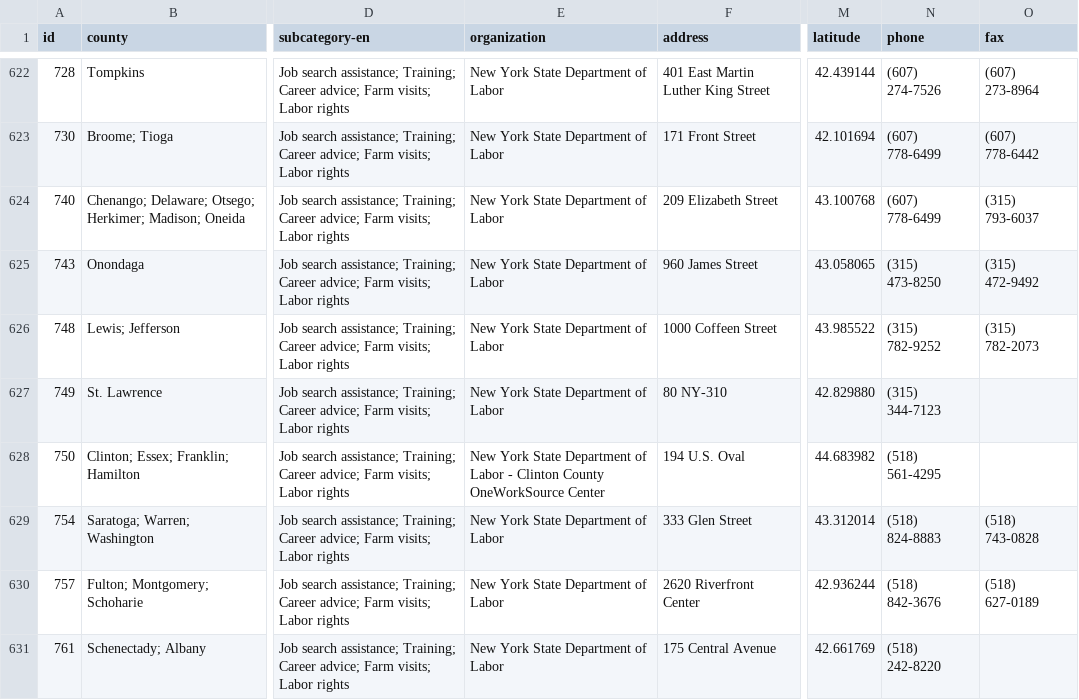
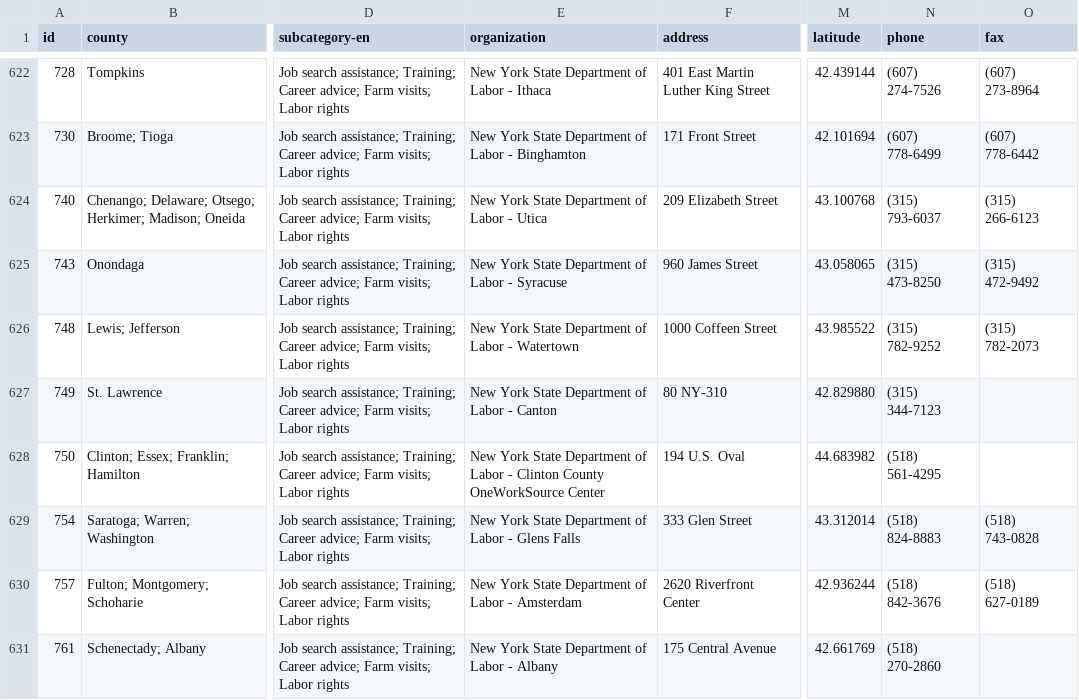
Before and after one commit to cornell-farmworker/farmworker-services, a CSV file: data/services.csv, drawn as a sheet; only a part is shown, gaps mark what is left out; the diff covers the shown part only; the diff names each change by its address in the sheet, - before the commit and + after, or states it on an @@ line.

```diff
--- a/data/services.csv
+++ b/data/services.csv
-E622 (organization): New York State Department of Labor
+E622 (organization): New York State Department of Labor - Ithaca
-E623 (organization): New York State Department of Labor
+E623 (organization): New York State Department of Labor - Binghamton
-E624 (organization): New York State Department of Labor
+E624 (organization): New York State Department of Labor - Utica
-N624 (phone): (607) 778-6499
+N624 (phone): (315) 793-6037
-O624 (fax): (315) 793-6037
+O624 (fax): (315) 266-6123
-E625 (organization): New York State Department of Labor
+E625 (organization): New York State Department of Labor - Syracuse
-E626 (organization): New York State Department of Labor
+E626 (organization): New York State Department of Labor - Watertown
-E627 (organization): New York State Department of Labor
+E627 (organization): New York State Department of Labor - Canton
-E629 (organization): New York State Department of Labor
+E629 (organization): New York State Department of Labor - Glens Falls
-E630 (organization): New York State Department of Labor
+E630 (organization): New York State Department of Labor - Amsterdam
-E631 (organization): New York State Department of Labor
+E631 (organization): New York State Department of Labor - Albany
-N631 (phone): (518) 242-8220
+N631 (phone): (518) 270-2860
```
Also changed, not shown: 125 edited cells elsewhere in this file.
